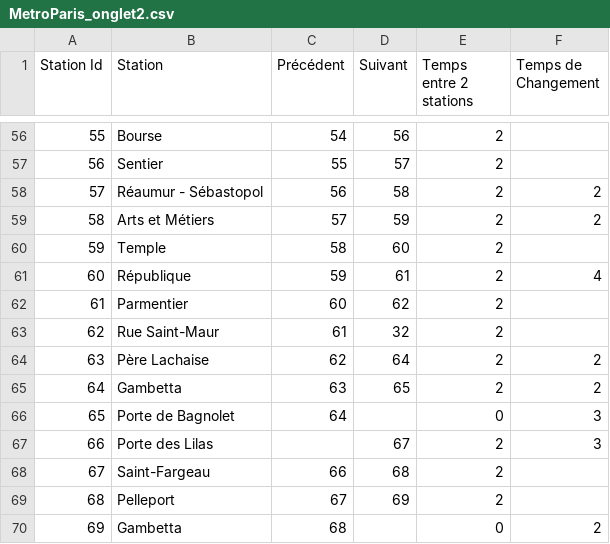
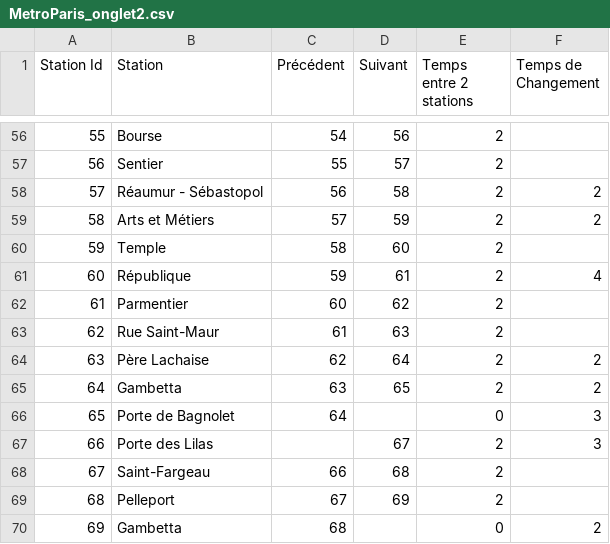
Before and after one commit to F1golfin/Liv-in-Paris, a CSV file: Files/MetroParis_onglet2.csv, drawn as a sheet; only a part is shown, gaps mark what is left out.

```diff
--- a/Files/MetroParis_onglet2.csv
+++ b/Files/MetroParis_onglet2.csv
@@ -62,3 +62,3 @@
 61;Parmentier;60;62;2;
-62;Rue Saint-Maur;61;32;2;
+62;Rue Saint-Maur;61;63;2;
 63;Père Lachaise;62;64;2;2
```
Also changed, not shown: 5 other files.
